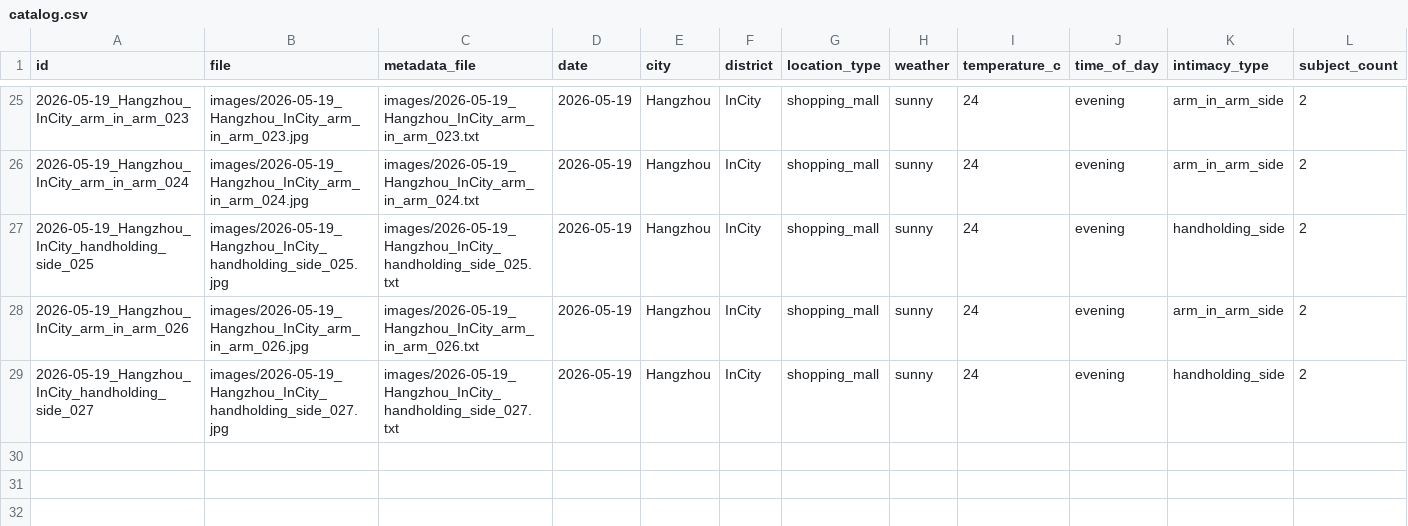
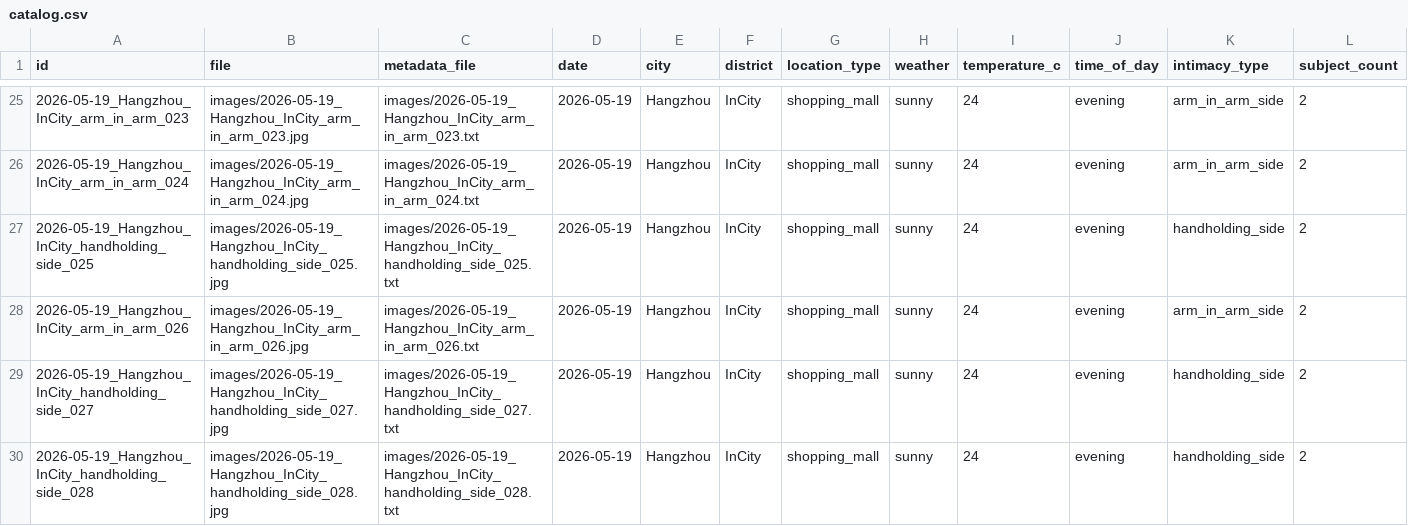
Before and after one commit to shengtai2026/HandsInPublic, a CSV file: catalog.csv, drawn as a sheet; only a part is shown, gaps mark what is left out; rows hold the shown columns only; the diff names each change by its address in the sheet, - before the commit and + after, or states it on an @@ line.

Commit message:
Add 028: hand-holding at InCity mall escalator entrance with L5 sign and cartoon decor (08:16)

```diff
--- a/catalog.csv
+++ b/catalog.csv
+row 30: 2026-05-19_Hangzhou_InCity_handholding_side_028 | images/2026-05-19_Hangzhou_InCity_handholding_side_028.jpg | images/2026-05-19_Hangzhou_InCity_handholding_side_028.txt | 2026-05-19 | Hangzhou | InCity | shopping_mall | sunny | 24 | evening | handholding_side | 2
```
Also changed, not shown: 3 other files.
